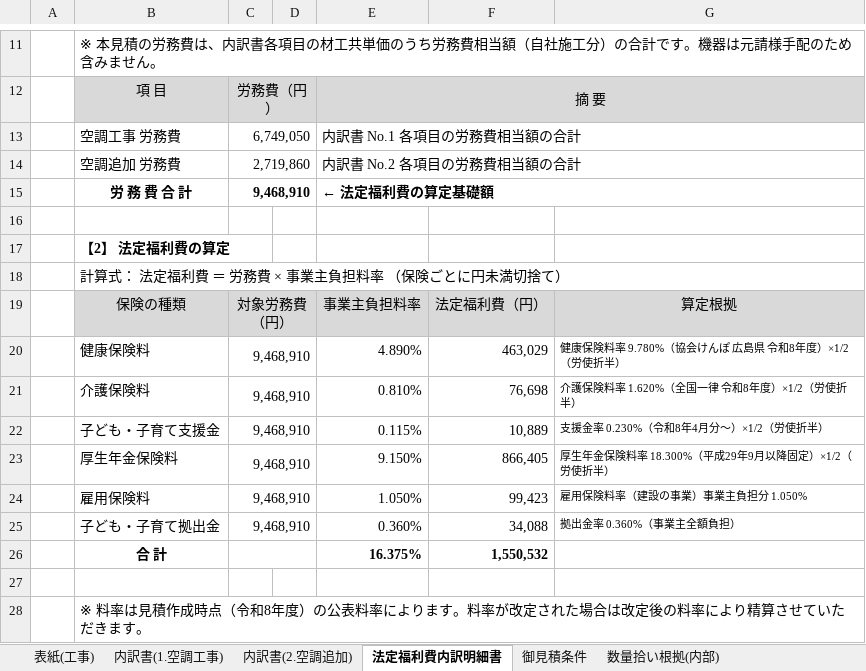
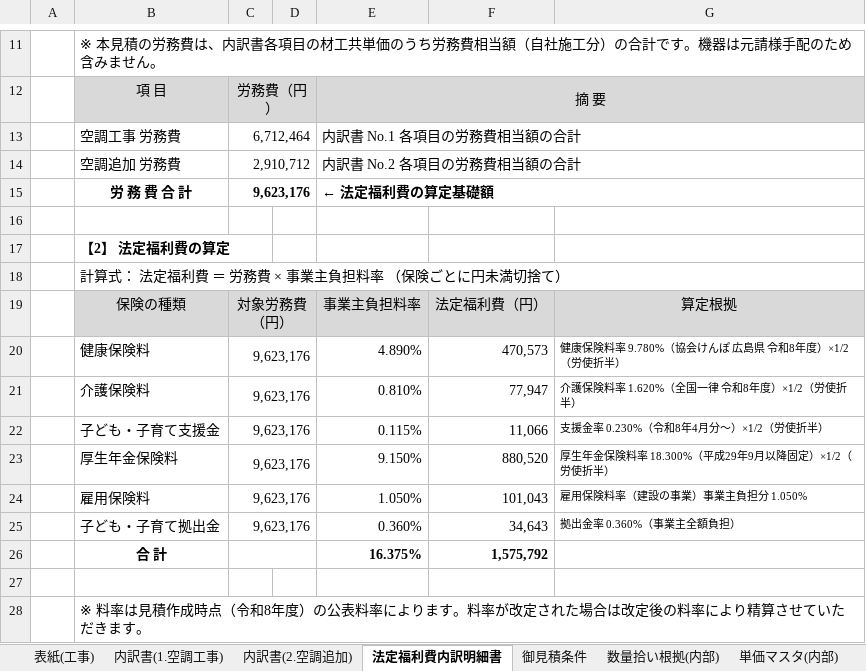
Before and after one commit to yoshitake10/sekkeisekisan, an Excel workbook: estimates/三矢寮_空調設備工事/御見積書_三矢寮新築工事_空調工事_20261006.xlsx, sheet 法定福利費内訳明細書, drawn as a sheet; only a part is shown, gaps mark what is left out; values as stored, in another font and other column widths than the file's, no borders; the diff names each change by its address in the sheet, - before the commit and + after, or states it on an @@ line.

```diff
--- a/estimates/三矢寮_空調設備工事/御見積書_三矢寮新築工事_空調工事_20261006.xlsx (sheet 法定福利費内訳明細書)
+++ b/estimates/三矢寮_空調設備工事/御見積書_三矢寮新築工事_空調工事_20261006.xlsx (sheet 法定福利費内訳明細書)
+sheet tab: 単価マスタ(内部)
-C13: 6,749,050
+C13: 6,712,464
-C14: 2,719,860
+C14: 2,910,712
-C15: 9,468,910
+C15: 9,623,176
-C20:C25: 9,468,910
+C20:C25: 9,623,176
-F20: 463,029
+F20: 470,573
-F21: 76,698
+F21: 77,947
-F22: 10,889
+F22: 11,066
-F23: 866,405
+F23: 880,520
-F24: 99,423
+F24: 101,043
-F25: 34,088
+F25: 34,643
-F26: 1,550,532
+F26: 1,575,792
```
Also changed, not shown: sheet 内訳書(1.空調工事), sheet 内訳書(2.空調追加), sheet 表紙(工事), estimates/三矢寮_空調設備工事/御見積書_三矢寮新築工事_換気工事_20261006.xlsx, 6 other files.
